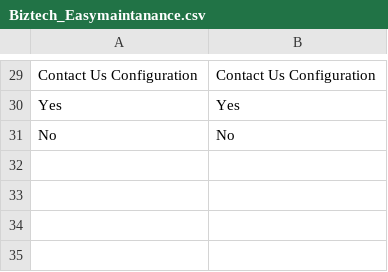
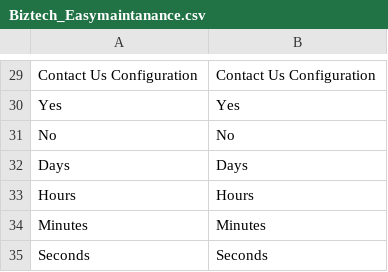
Before and after one commit to OpenMageModuleFostering/easymaintanance_module, a CSV file: app/locale/en_GB/Biztech_Easymaintanance.csv, drawn as a sheet; only a part is shown, gaps mark what is left out; the diff names each change by its address in the sheet, - before the commit and + after, or states it on an @@ line.

```diff
--- a/app/locale/en_GB/Biztech_Easymaintanance.csv
+++ b/app/locale/en_GB/Biztech_Easymaintanance.csv
+row 32: Days | Days
+row 33: Hours | Hours
+row 34: Minutes | Minutes
+row 35: Seconds | Seconds
```
Also changed, not shown: app/locale/de_DE/Biztech_Easymaintanance.csv, app/locale/en_US/Biztech_Easymaintanance.csv, 17 other files.
